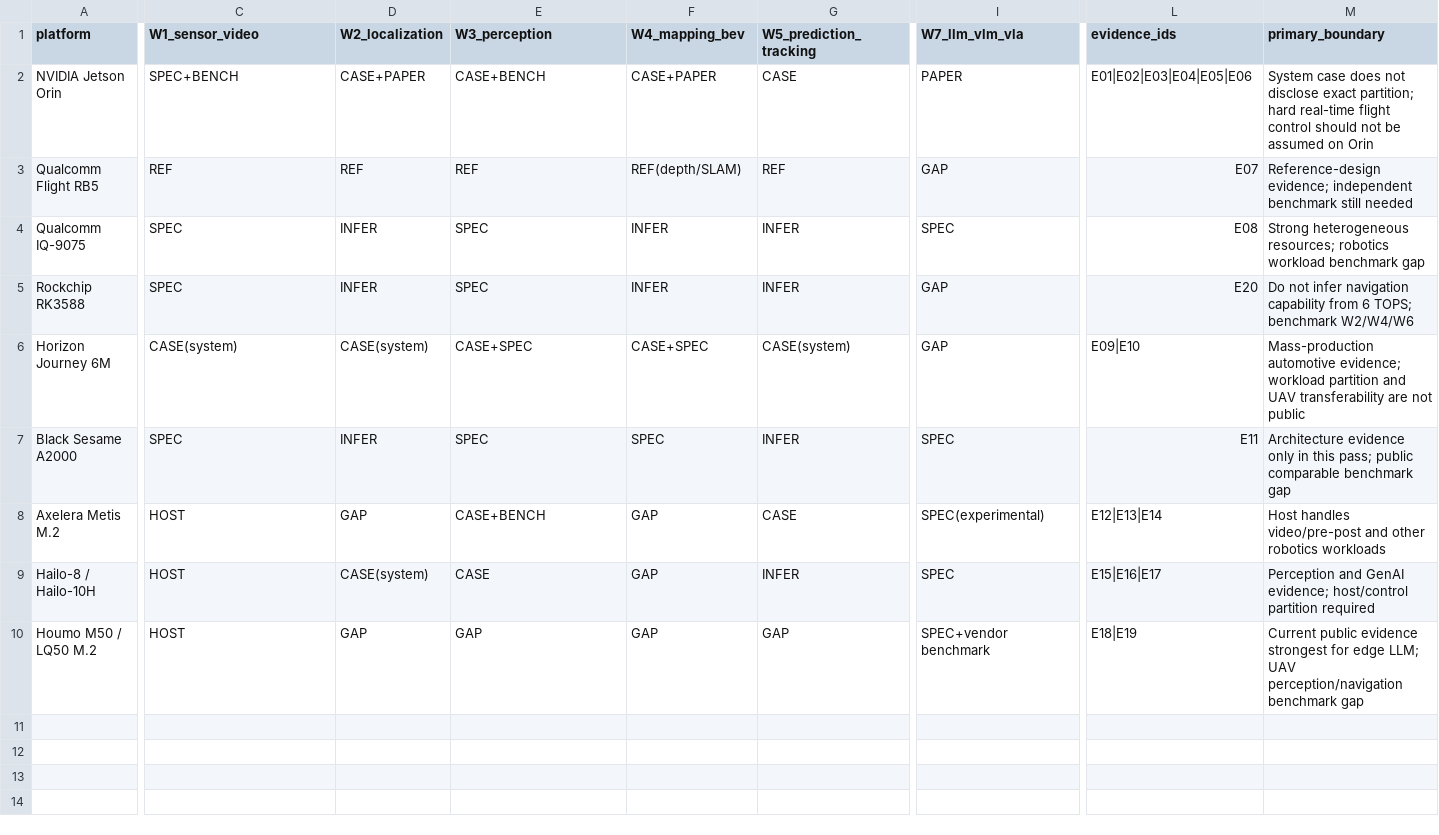
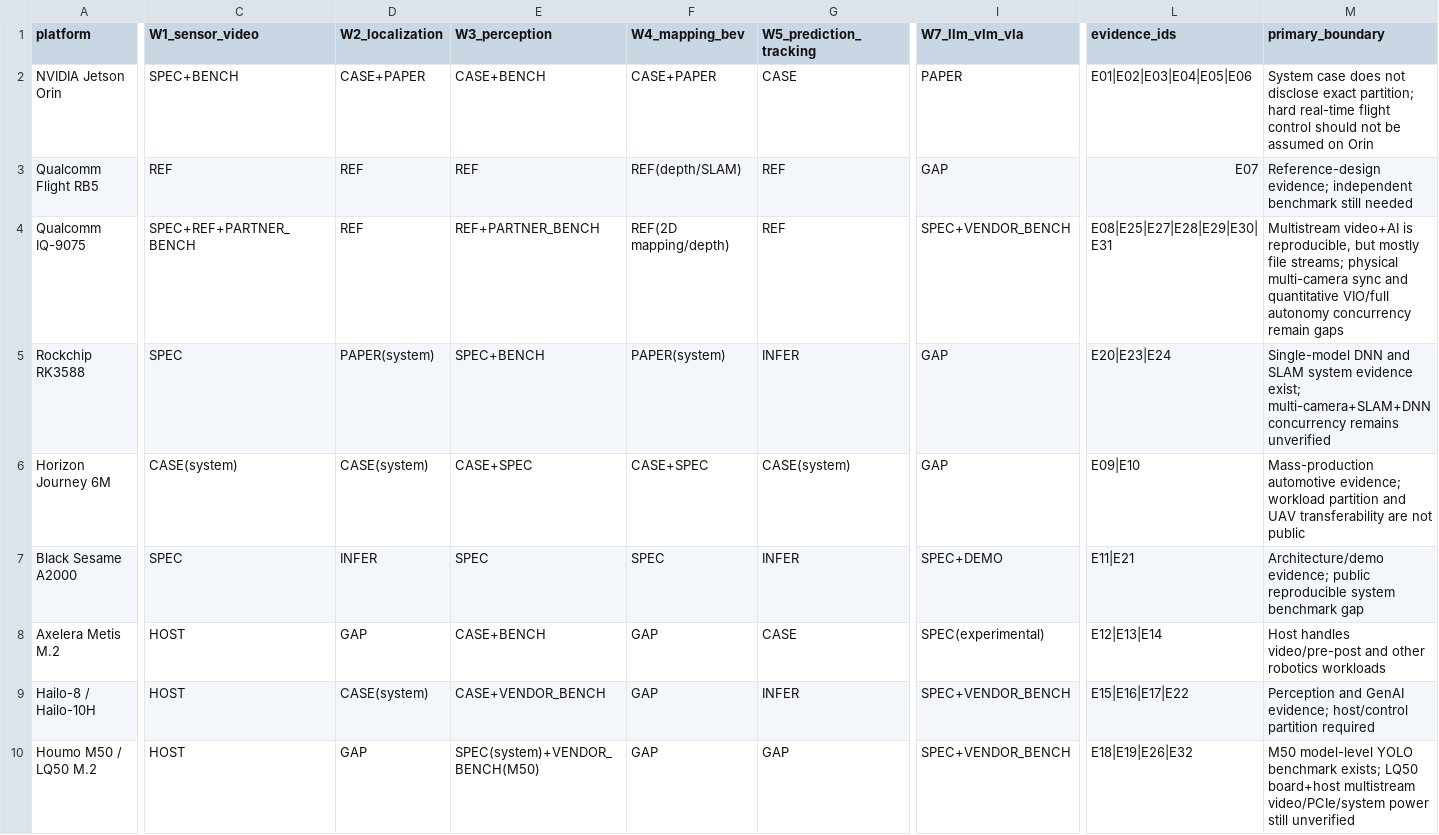
Before and after one commit to mrgolftech/edge-intelligence-research, a CSV file: data/product-specs/workload-platform-evidence.csv, drawn as a sheet; only a part is shown, gaps mark what is left out; the diff covers the shown part only; the diff names each change by its address in the sheet, - before the commit and + after, or states it on an @@ line.

```diff
--- a/data/product-specs/workload-platform-evidence.csv
+++ b/data/product-specs/workload-platform-evidence.csv
-C4 (W1_sensor_video): SPEC
+C4 (W1_sensor_video): SPEC+REF+PARTNER_BENCH
-D4 (W2_localization): INFER
+D4 (W2_localization): REF
-E4 (W3_perception): SPEC
+E4 (W3_perception): REF+PARTNER_BENCH
-F4 (W4_mapping_bev): INFER
+F4 (W4_mapping_bev): REF(2D mapping/depth)
-G4 (W5_prediction_tracking): INFER
+G4 (W5_prediction_tracking): REF
-I4 (W7_llm_vlm_vla): SPEC
+I4 (W7_llm_vlm_vla): SPEC+VENDOR_BENCH
-L4 (evidence_ids): E08
+L4 (evidence_ids): E08|E25|E27|E28|E29|E30|E31
-M4 (primary_boundary): Strong heterogeneous resources; robotics workload benchmark gap
+M4 (primary_boundary): Multistream video+AI is reproducible, but mostly file streams; physical multi-camera sync and quantitative VIO/full autonomy concurrency remain gaps
-D5 (W2_localization): INFER
+D5 (W2_localization): PAPER(system)
-E5 (W3_perception): SPEC
+E5 (W3_perception): SPEC+BENCH
-F5 (W4_mapping_bev): INFER
+F5 (W4_mapping_bev): PAPER(system)
-L5 (evidence_ids): E20
+L5 (evidence_ids): E20|E23|E24
-M5 (primary_boundary): Do not infer navigation capability from 6 TOPS; benchmark W2/W4/W6
+M5 (primary_boundary): Single-model DNN and SLAM system evidence exist; multi-camera+SLAM+DNN concurrency remains unverified
-I7 (W7_llm_vlm_vla): SPEC
+I7 (W7_llm_vlm_vla): SPEC+DEMO
-L7 (evidence_ids): E11
+L7 (evidence_ids): E11|E21
-M7 (primary_boundary): Architecture evidence only in this pass; public comparable benchmark gap
+M7 (primary_boundary): Architecture/demo evidence; public reproducible system benchmark gap
-E9 (W3_perception): CASE
+E9 (W3_perception): CASE+VENDOR_BENCH
-I9 (W7_llm_vlm_vla): SPEC
+I9 (W7_llm_vlm_vla): SPEC+VENDOR_BENCH
-L9 (evidence_ids): E15|E16|E17
+L9 (evidence_ids): E15|E16|E17|E22
-E10 (W3_perception): GAP
+E10 (W3_perception): SPEC(system)+VENDOR_BENCH(M50)
-I10 (W7_llm_vlm_vla): SPEC+vendor benchmark
+I10 (W7_llm_vlm_vla): SPEC+VENDOR_BENCH
-L10 (evidence_ids): E18|E19
+L10 (evidence_ids): E18|E19|E26|E32
-M10 (primary_boundary): Current public evidence strongest for edge LLM; UAV perception/navigation benchmark gap
+M10 (primary_boundary): M50 model-level YOLO benchmark exists; LQ50 board+host multistream video/PCIe/system power still unverified
```
Also changed, not shown: 2 edited cells elsewhere in this file, data/benchmarks/public-platform-benchmarks.csv, data/product-specs/platform-facts.csv, 8 other files.
